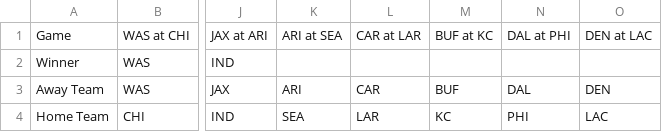
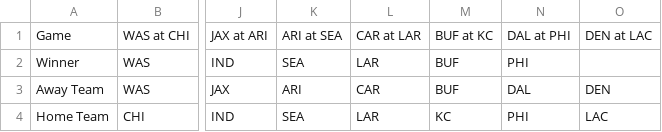
Before and after one commit to michaelzwartz/Confidence-pool, a CSV file: week6_results.csv, drawn as a sheet; only a part is shown, gaps mark what is left out; the diff names each change by its address in the sheet, - before the commit and + after, or states it on an @@ line.

```diff
--- a/week6_results.csv
+++ b/week6_results.csv
-K2: (empty)
+K2: SEA
-L2: (empty)
+L2: LAR
-M2: (empty)
+M2: BUF
-N2: (empty)
+N2: PHI
```
Also changed, not shown: 2 other files.
